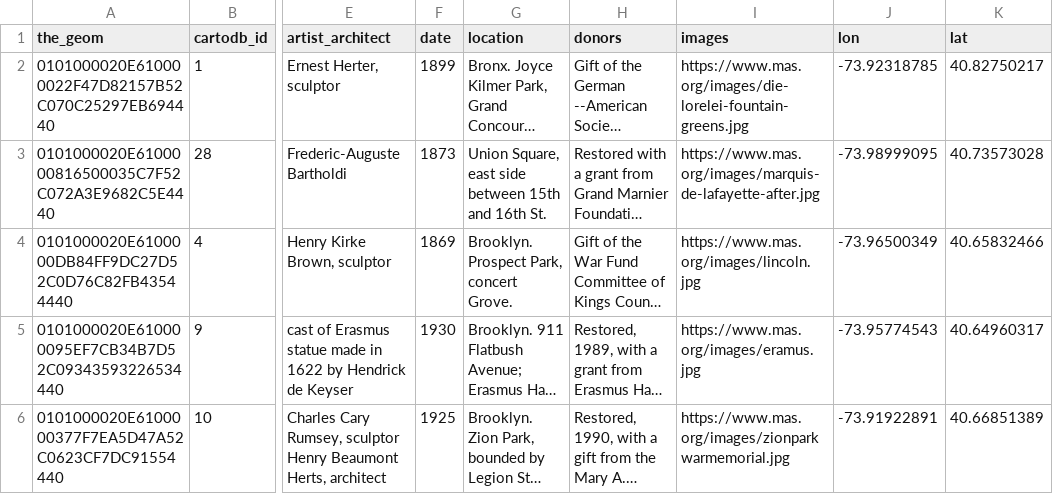
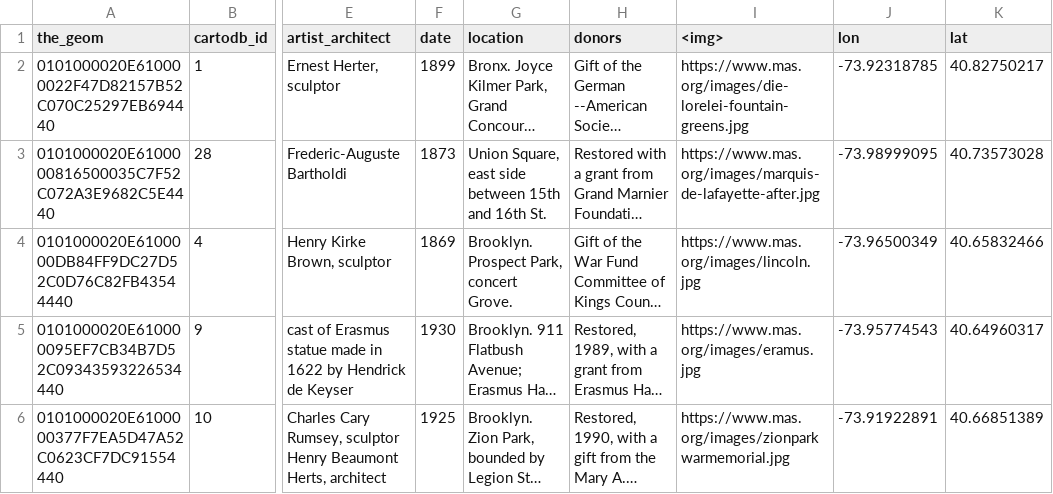
Before and after one commit to mas-org/maps, a CSV file: aamm/data/adopt_a_monument.csv (was adopt_a_monument.csv), drawn as a sheet; only a part is shown, gaps mark what is left out; long unchanged cells end in …; the diff names each change by its address in the sheet, - before the commit and + after, or states it on an @@ line.

Commit message:
Reorg

```diff
--- a/adopt_a_monument.csv
+++ b/aamm/data/adopt_a_monument.csv
-I1: images
+I1: <img>
```
